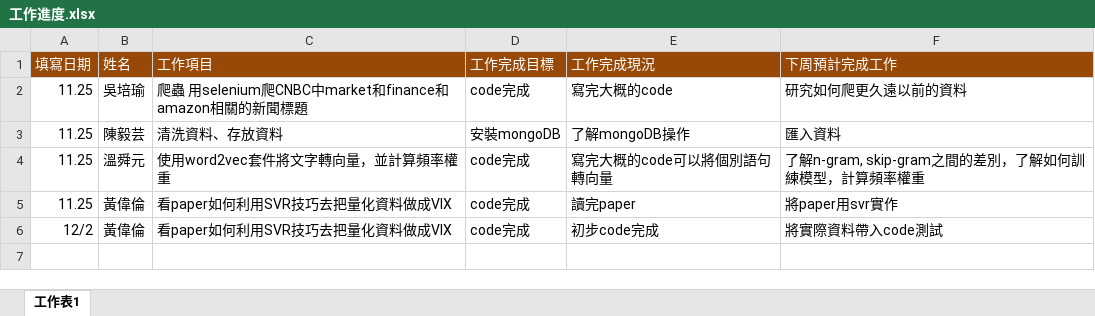
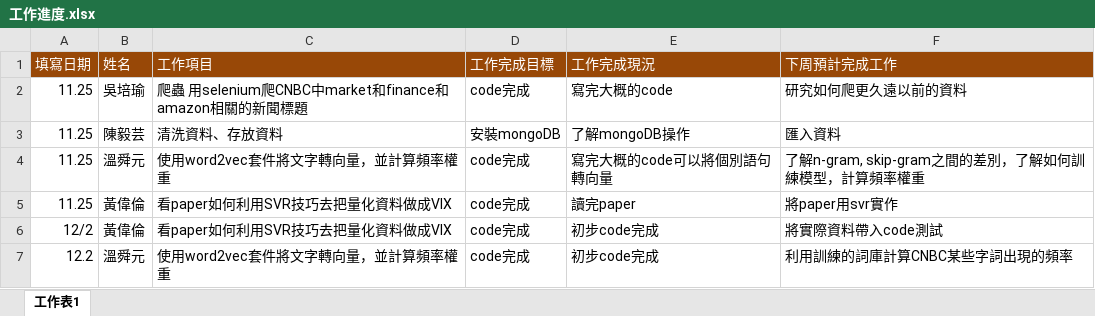
Before and after one commit to AARONHWL/-, an Excel workbook: 工作進度.xlsx, sheet 工作表1, drawn as a sheet; values as stored, in another font and other column widths than the file's, no borders; the diff names each change by its address in the sheet, - before the commit and + after, or states it on an @@ line.

Commit message:
Add files via upload

```diff
--- a/工作進度.xlsx (sheet 工作表1)
+++ b/工作進度.xlsx (sheet 工作表1)
+row 7: 12.2 | 溫舜元 | 使用word2vec套件將文字轉向量，並計算頻率權重 | code完成 | 初步code完成 | 利用訓練的詞庫計算CNBC某些字詞出現的頻率
```
